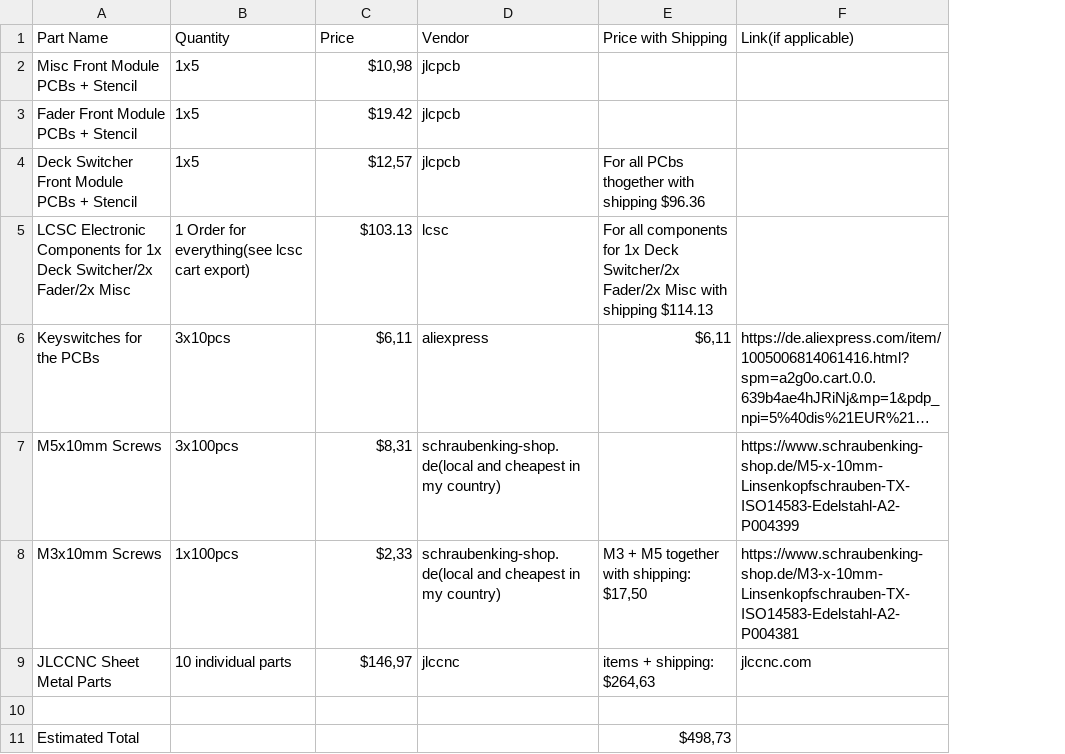
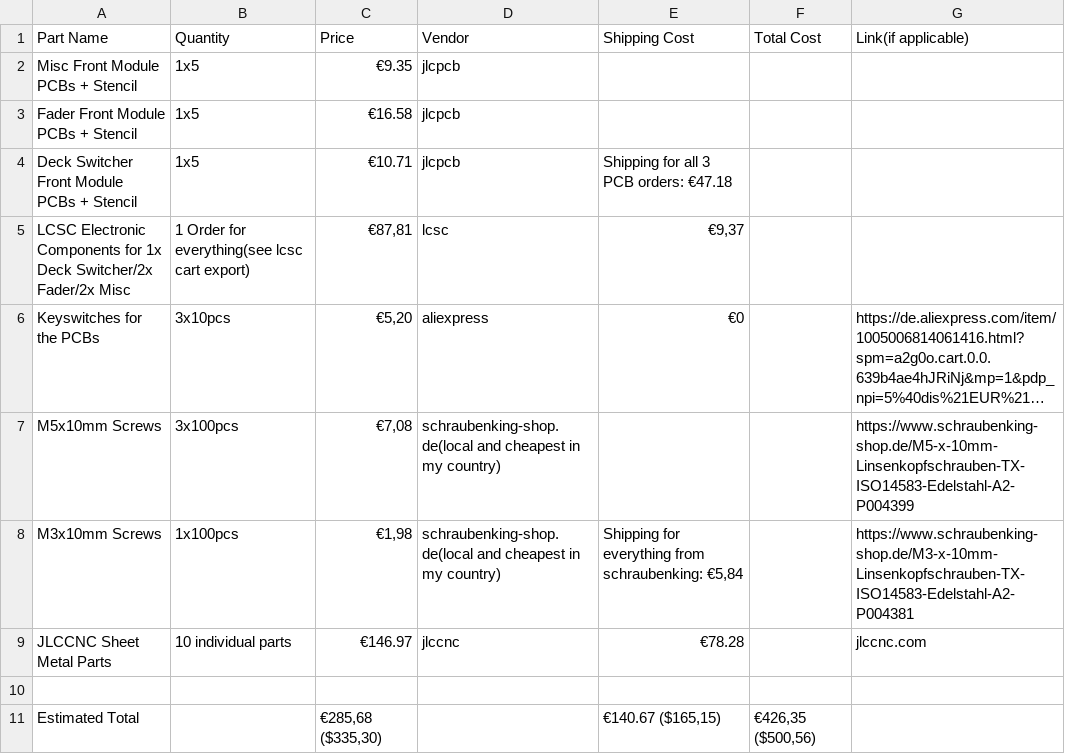
Before and after one commit to KiloanTV/Kiloan-Console, a CSV file: BOM.csv, drawn as a sheet; long unchanged cells end in …; removed rows and columns are numbered as before the commit, all else as after; the diff names each change by its address in the sheet, - before the commit and + after, or states it on an @@ line.

```diff
--- a/BOM.csv
+++ b/BOM.csv
-column E (Price with Shipping), rows 4-11: For all PCbs thogether with shipping $96.36 | For all components for 1x Deck Switcher/2x Fader/2x Misc with shipping $114.13 | $6,11 |  | M3 + M5 together with shipping: $17,50 | items + shipping: $264,63 |  | $498,73
+column E (Shipping Cost), rows 4-11: Shipping for all 3 PCB orders: €47.18 | €9,37 | €0 |  | Shipping for everything from schraubenking: €5,84 | €78.28 |  | €140.67 ($165,15)
+column F (Total Cost), row 11: €426,35 ($500,56)
-C2 (Price): $10,98
+C2 (Price): €9.35
-C3 (Price): $19.42
+C3 (Price): €16.58
-C4 (Price): $12,57
+C4 (Price): €10.71
-C5 (Price): $103.13
+C5 (Price): €87,81
-C6 (Price): $6,11
+C6 (Price): €5,20
-C7 (Price): $8,31
+C7 (Price): €7,08
-C8 (Price): $2,33
+C8 (Price): €1,98
-C9 (Price): $146,97
+C9 (Price): €146.97
-C11 (Price): (empty)
+C11 (Price): €285,68 ($335,30)
```
Also changed, not shown: 1 other file.
